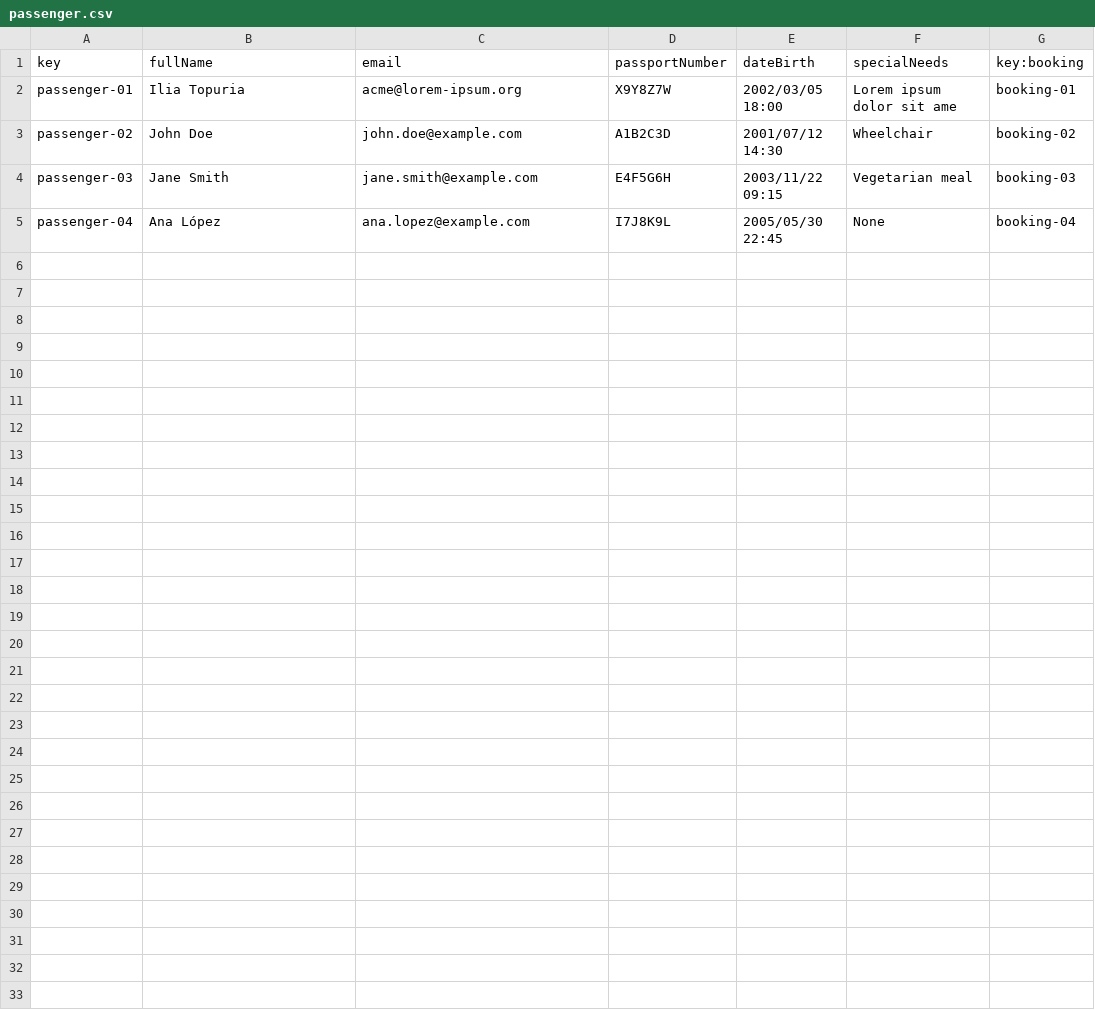
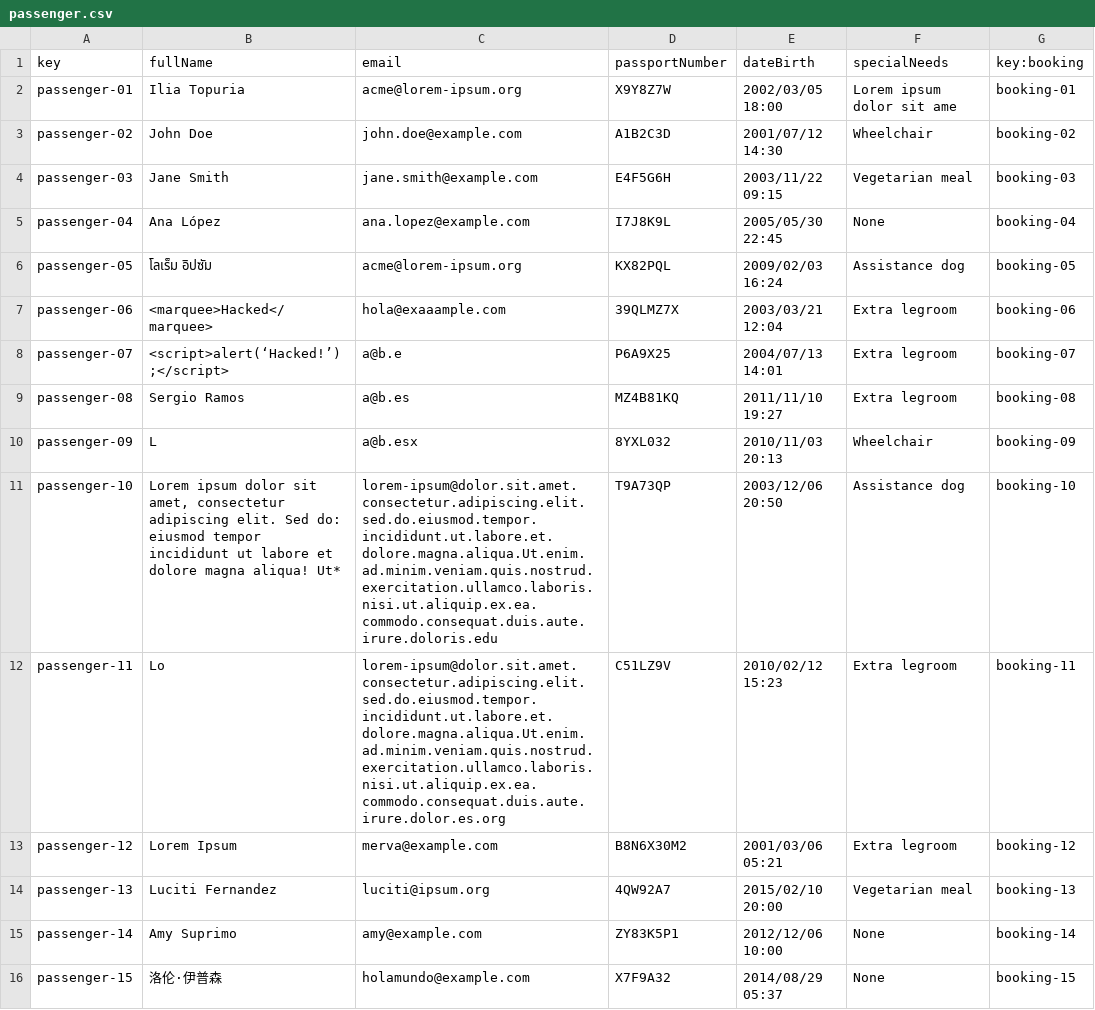
Before and after one commit to DPII-24-25/Acme-ANS-D, a CSV file: src/main/resources/WEB-INF/data/sample/passenger.csv, drawn as a sheet; the diff names each change by its address in the sheet, - before the commit and + after, or states it on an @@ line.

```diff
--- a/src/main/resources/WEB-INF/data/sample/passenger.csv
+++ b/src/main/resources/WEB-INF/data/sample/passenger.csv
+row 6: passenger-05 | โลเร็ม อิปซัม | acme@lorem-ipsum.org | KX82PQL | 2009/02/03 16:24 | Assistance dog | booking-05
+row 7: passenger-06 | <marquee>Hacked</marquee> | hola@exaaample.com | 39QLMZ7X | 2003/03/21 12:04 | Extra legroom | booking-06
+row 8: passenger-07 | <script>alert(‘Hacked!’);</script> | a@b.e | P6A9X25 | 2004/07/13 14:01 | Extra legroom | booking-07
+row 9: passenger-08 | Sergio Ramos | a@b.es | MZ4B81KQ | 2011/11/10 19:27 | Extra legroom | booking-08
+row 10: passenger-09 | L | a@b.esx | 8YXL032 | 2010/11/03 20:13 | Wheelchair | booking-09
+row 11: passenger-10 | Lorem ipsum dolor sit amet, consectetur adipiscing elit. Sed do: eiusmod tempor incididunt ut labore et dolore magna aliqua! Ut* | lorem-ipsum@dolor.sit.amet.consectetur.adipiscing.elit.sed.do.eiusmod.tempor.incididunt.ut.labore.et.dolore.magna.aliqua.Ut.enim.ad.minim.veniam.quis.nostrud.exercitation.ullamco.laboris.nisi.ut.aliquip.ex.ea.commodo.consequat.duis.aute.irure.doloris.edu | T9A73QP | 2003/12/06 20:50 | Assistance dog | booking-10
+row 12: passenger-11 | Lo | lorem-ipsum@dolor.sit.amet.consectetur.adipiscing.elit.sed.do.eiusmod.tempor.incididunt.ut.labore.et.dolore.magna.aliqua.Ut.enim.ad.minim.veniam.quis.nostrud.exercitation.ullamco.laboris.nisi.ut.aliquip.ex.ea.commodo.consequat.duis.aute.irure.dolor.es.org | C51LZ9V | 2010/02/12 15:23 | Extra legroom | booking-11
+row 13: passenger-12 | Lorem Ipsum | merva@example.com | B8N6X30M2 | 2001/03/06 05:21 | Extra legroom | booking-12
+row 14: passenger-13 | Luciti Fernandez | luciti@ipsum.org | 4QW92A7 | 2015/02/10 20:00 | Vegetarian meal | booking-13
+row 15: passenger-14 | Amy Suprimo | amy@example.com | ZY83K5P1 | 2012/12/06 10:00 | None | booking-14
+row 16: passenger-15 | 洛伦·伊普森 | holamundo@example.com | X7F9A32 | 2014/08/29 05:37 | None | booking-15
```
Also changed, not shown: src/main/resources/WEB-INF/data/sample/airline.csv, src/main/resources/WEB-INF/data/sample/booking.csv.
